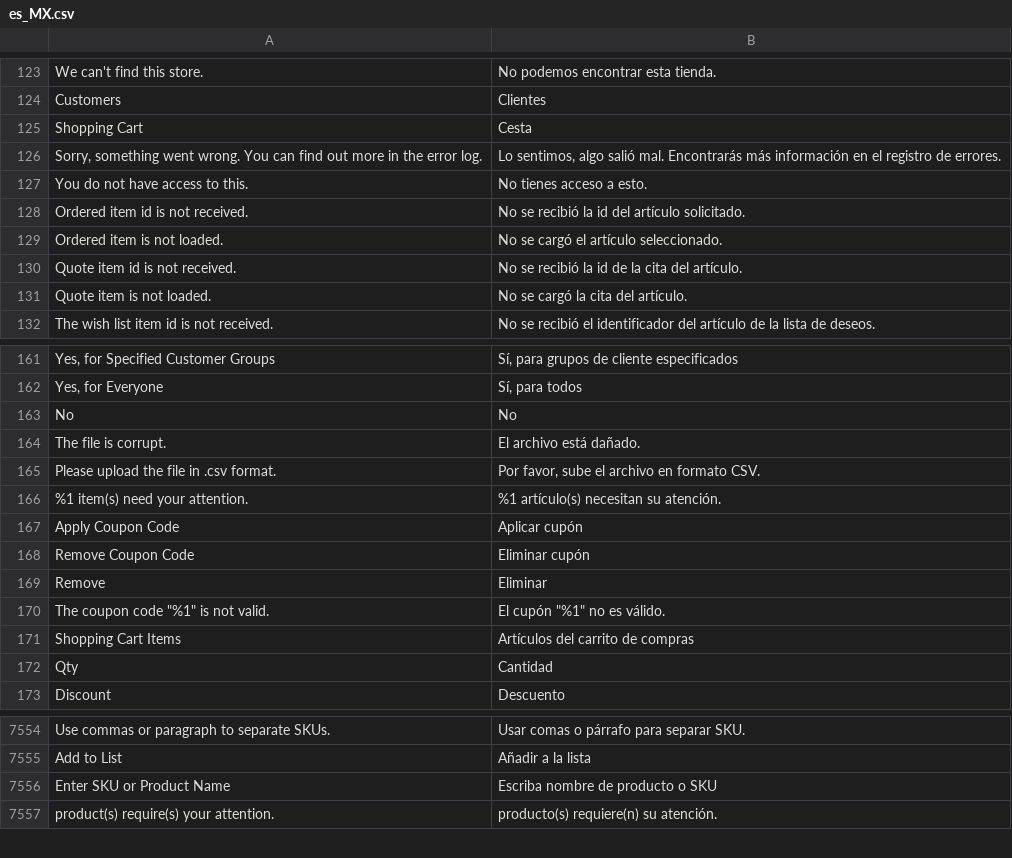
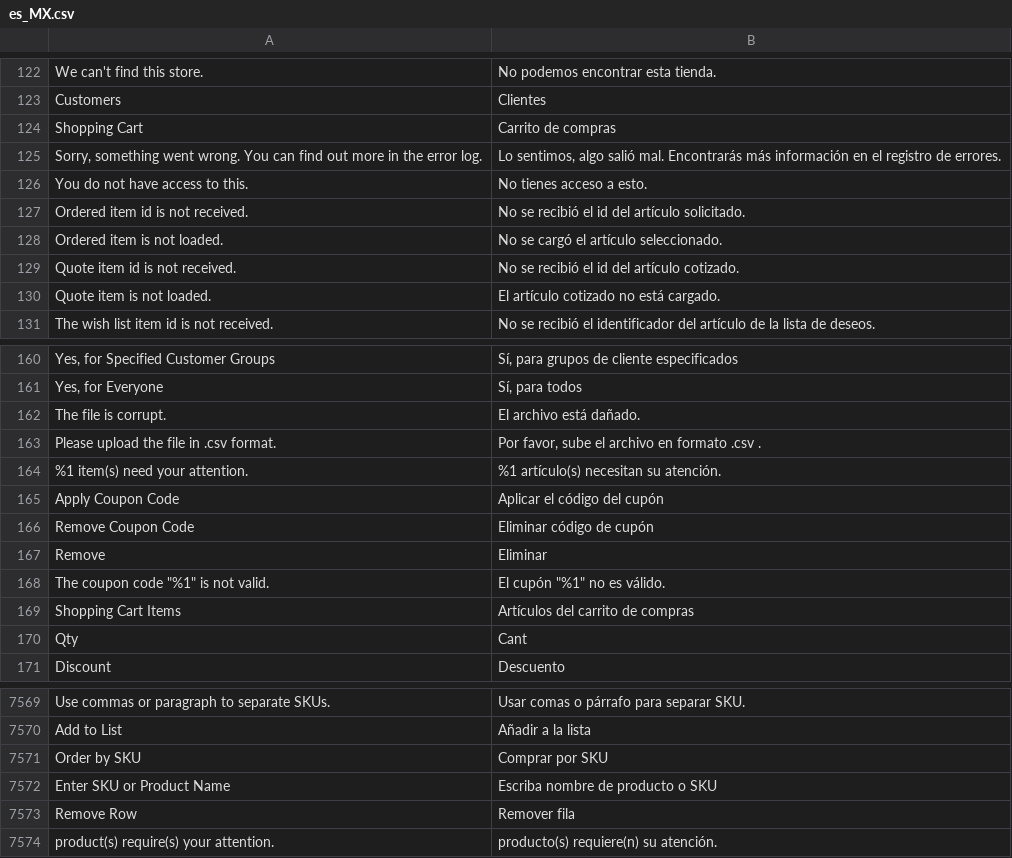
Before and after one commit to magento-l10n/language-es_MX, a CSV file: es_MX.csv, drawn as a sheet; only a part is shown, gaps mark what is left out; addresses are those after the commit; the diff covers the shown part only; the diff names each change by its address in the sheet, - before the commit and + after, or states it on an @@ line.

```diff
--- a/es_MX.csv
+++ b/es_MX.csv
-B124: Cesta
+B124: Carrito de compras
-B127: No se recibió la id del artículo solicitado.
+B127: No se recibió el id del artículo solicitado.
-B129: No se recibió la id de la cita del artículo.
+B129: No se recibió el id del artículo cotizado.
-B130: No se cargó la cita del artículo.
+B130: El artículo cotizado no está cargado.
@@ row 163 moved to row 255: No @@
-B163: Por favor, sube el archivo en formato CSV.
+B163: Por favor, sube el archivo en formato .csv .
-B165: Aplicar cupón
+B165: Aplicar el código del cupón
-B166: Eliminar cupón
+B166: Eliminar código de cupón
-B170: Cantidad
+B170: Cant
+row 7571: Order by SKU | Comprar por SKU
+row 7573: Remove Row | Remover fila
```
Also changed, not shown: 22 added rows, 1 removed row, 1 moved row and 27 edited cells elsewhere in this file, 1 other file.
